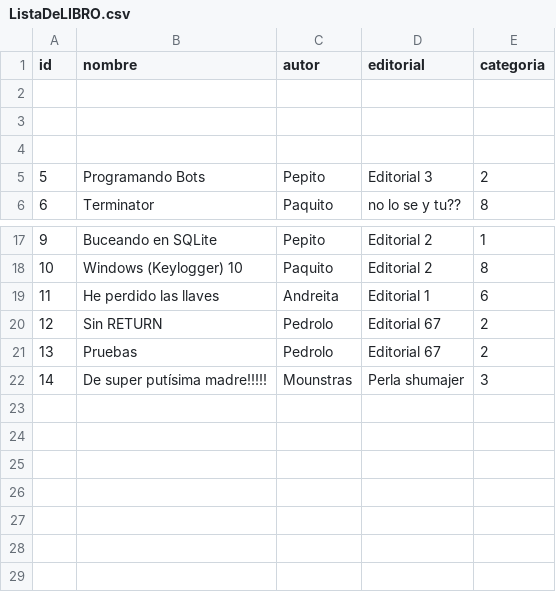
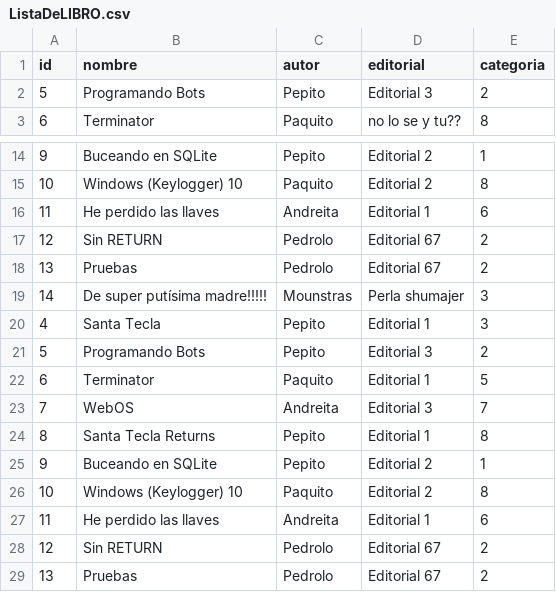
Before and after one commit to Iridescent1010/AAD-Biblioteca, a CSV file: Biblioteca MVC/ficheros/ListaDeLIBRO.csv, drawn as a sheet; only a part is shown, gaps mark what is left out.

Commit message:
Implementación de CategoriaDAO para Hibernate y pruebas
Funciona correctamente :)

```diff
--- a/Biblioteca MVC/ficheros/ListaDeLIBRO.csv
+++ b/Biblioteca MVC/ficheros/ListaDeLIBRO.csv
@@ -1,5 +1,2 @@
 id,nombre,autor,editorial,categoria
-
-
-
 5,Programando Bots,Pepito,Editorial 3,2
@@ -22 +19,11 @@ id,nombre,autor,editorial,categoria
 14,De super putísima madre!!!!!,Mounstras,Perla shumajer,3
+4,Santa Tecla,Pepito,Editorial 1,3
+5,Programando Bots,Pepito,Editorial 3,2
+6,Terminator,Paquito,Editorial 1,5
+7,WebOS,Andreita,Editorial 3,7
+8,Santa Tecla Returns,Pepito,Editorial 1,8
+9,Buceando en SQLite,Pepito,Editorial 2,1
+10,Windows (Keylogger) 10,Paquito,Editorial 2,8
+11,He perdido las llaves,Andreita,Editorial 1,6
+12,Sin RETURN,Pedrolo,Editorial 67,2
+13,Pruebas,Pedrolo,Editorial 67,2
```
Also changed, not shown: 6 other files.
